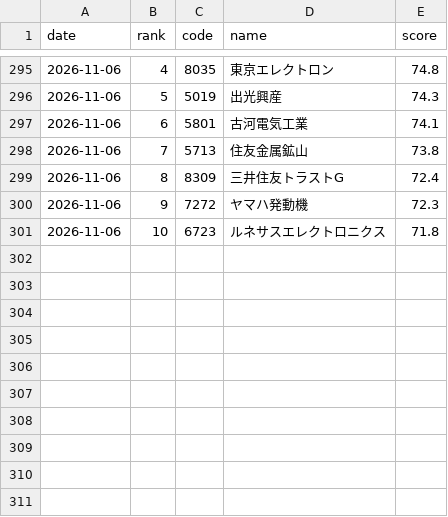
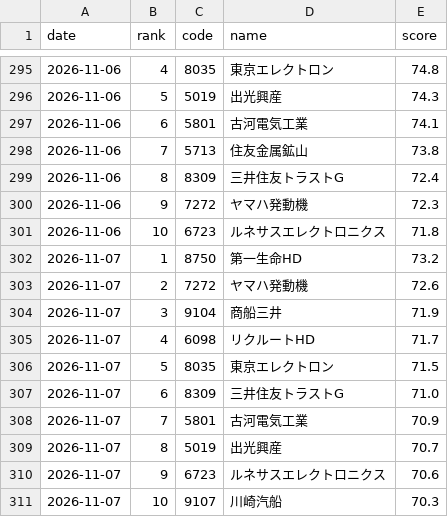
Before and after one commit to kukkunbz3613-prog/jp-stock-screener, a CSV file: data/history.csv, drawn as a sheet; only a part is shown, gaps mark what is left out; the diff names each change by its address in the sheet, - before the commit and + after, or states it on an @@ line.

```diff
--- a/data/history.csv
+++ b/data/history.csv
+row 302: 2026-11-07 | 1 | 8750 | 第一生命HD | 73.2
+row 303: 2026-11-07 | 2 | 7272 | ヤマハ発動機 | 72.6
+row 304: 2026-11-07 | 3 | 9104 | 商船三井 | 71.9
+row 305: 2026-11-07 | 4 | 6098 | リクルートHD | 71.7
+row 306: 2026-11-07 | 5 | 8035 | 東京エレクトロン | 71.5
+row 307: 2026-11-07 | 6 | 8309 | 三井住友トラストG | 71.0
+row 308: 2026-11-07 | 7 | 5801 | 古河電気工業 | 70.9
+row 309: 2026-11-07 | 8 | 5019 | 出光興産 | 70.7
+row 310: 2026-11-07 | 9 | 6723 | ルネサスエレクトロニクス | 70.6
+row 311: 2026-11-07 | 10 | 9107 | 川崎汽船 | 70.3
```
Also changed, not shown: data/latest.csv, 1 other file.
